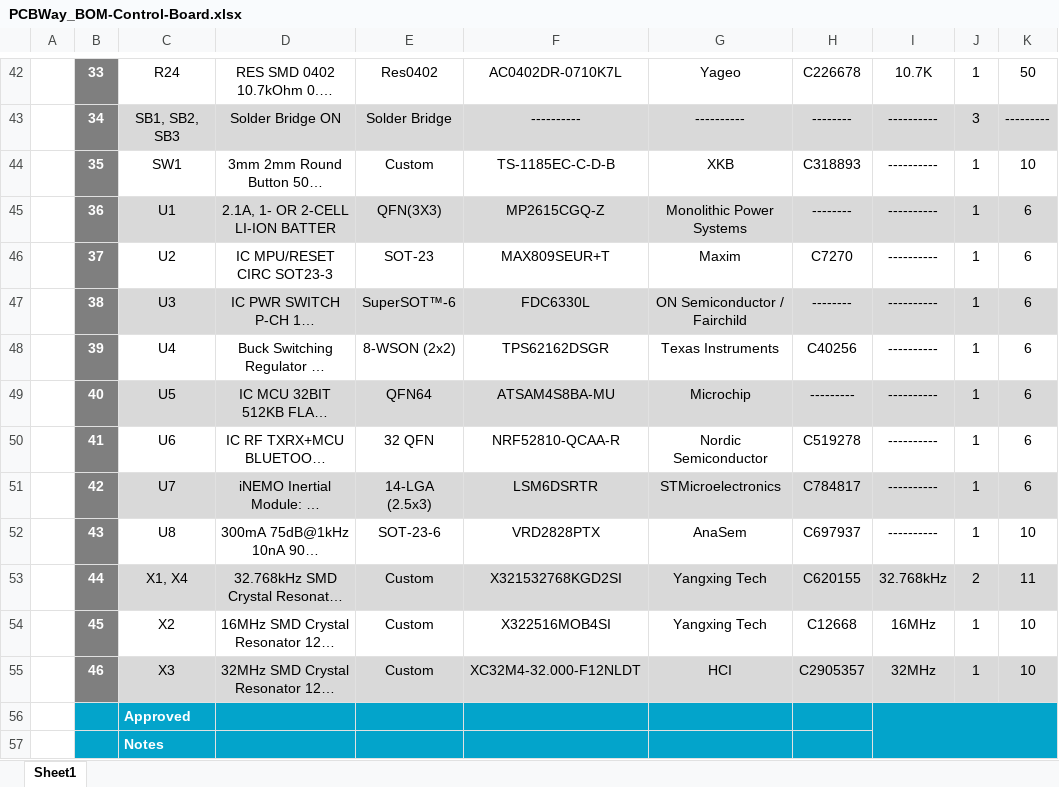
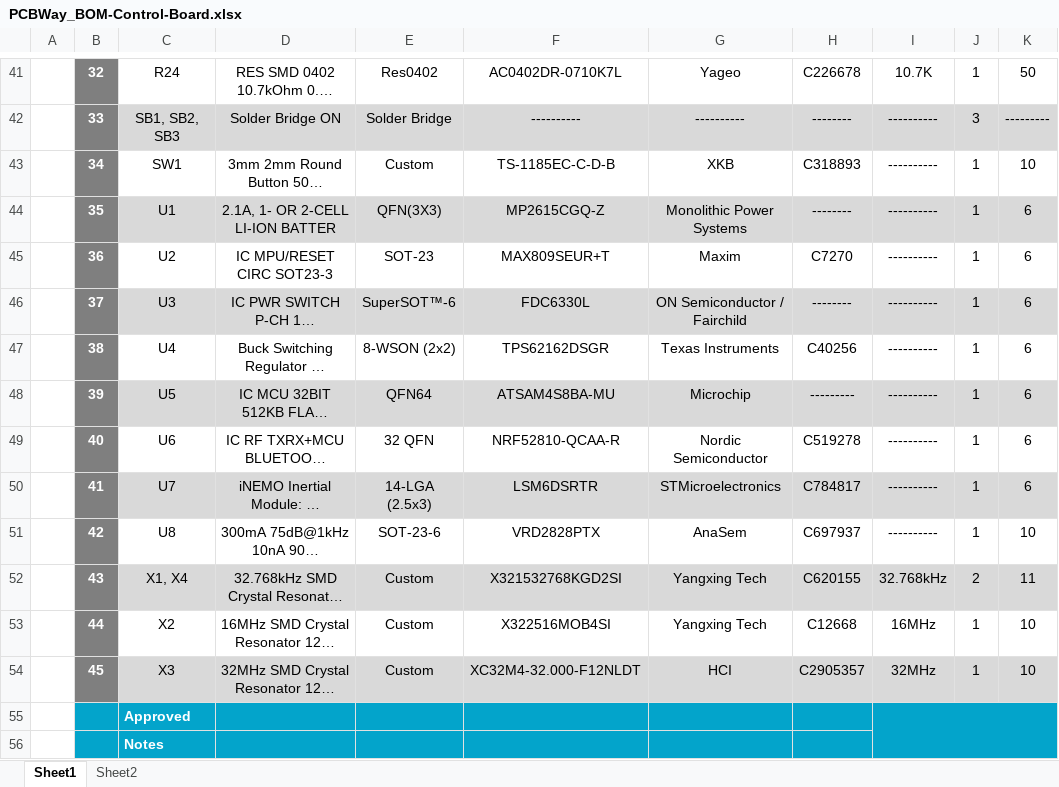
Before and after one commit to eSpark-Backup/manar-harake-s-e-m-g-device, an Excel workbook: Deliverables/BOM/Control-Board/PCBWay_BOM-Control-Board.xlsx, sheet Sheet1, drawn as a sheet; only a part is shown, gaps mark what is left out; long unchanged cells end in …; values as stored, in another font and other column widths than the file's, no borders; charts and pictures not drawn; addresses are those after the commit; the diff covers the shown part only; the diff names each change by its address in the sheet, - before the commit and + after, or states it on an @@ line.

```diff
--- a/Deliverables/BOM/Control-Board/PCBWay_BOM-Control-Board.xlsx (sheet Sheet1)
+++ b/Deliverables/BOM/Control-Board/PCBWay_BOM-Control-Board.xlsx (sheet Sheet1)
+sheet tab: Sheet2
-B41: 33
+B41: 32
-B42: 34
+B42: 33
-B43: 35
+B43: 34
-B44: 36
+B44: 35
-B45: 37
+B45: 36
-B46: 38
+B46: 37
-B47: 39
+B47: 38
-B48: 40
+B48: 39
-B49: 41
+B49: 40
-B50: 42
+B50: 41
-B51: 43
+B51: 42
-B52: 44
+B52: 43
-B53: 45
+B53: 44
-B54: 46
+B54: 45
```
Also changed, not shown: 1 removed row and 20 edited cells elsewhere in this sheet, charts or pictures, Deliverables/BOM/Control-Board/Control_BOM-Control-Board.xlsx, Deliverables/BOM/Control-Board/eSpark_BOM-Control-Board.xlsx, 4 other files.
